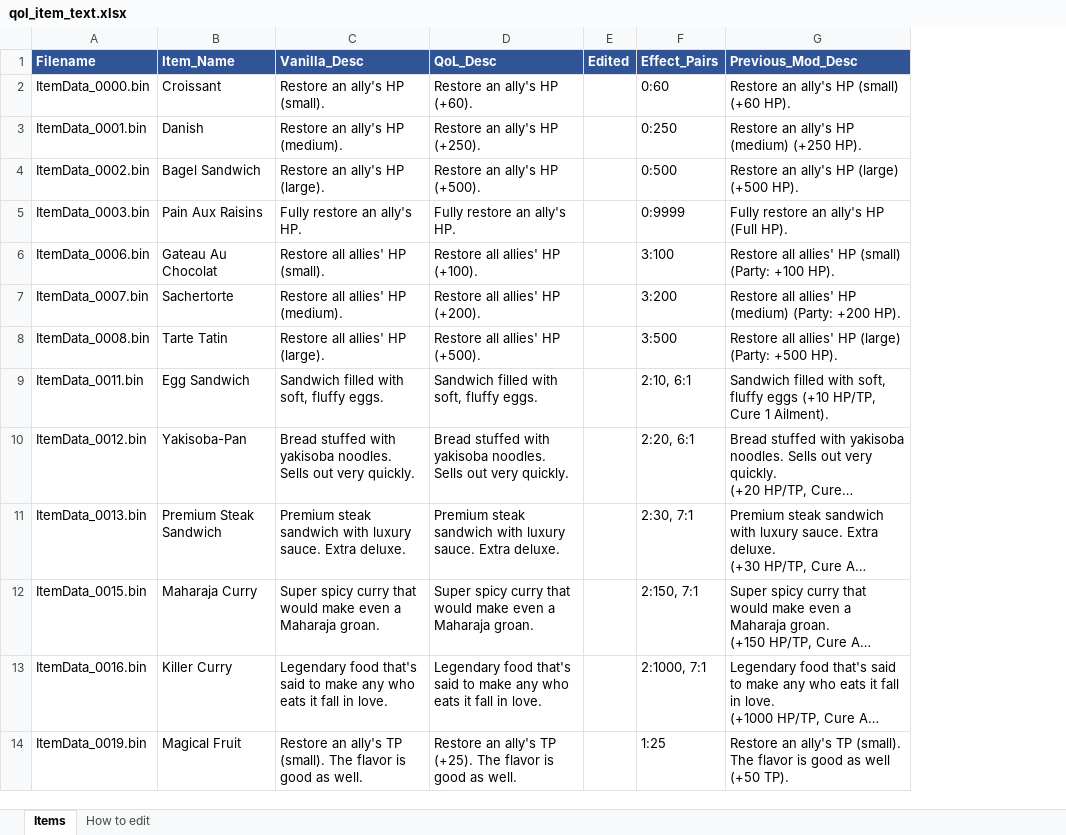
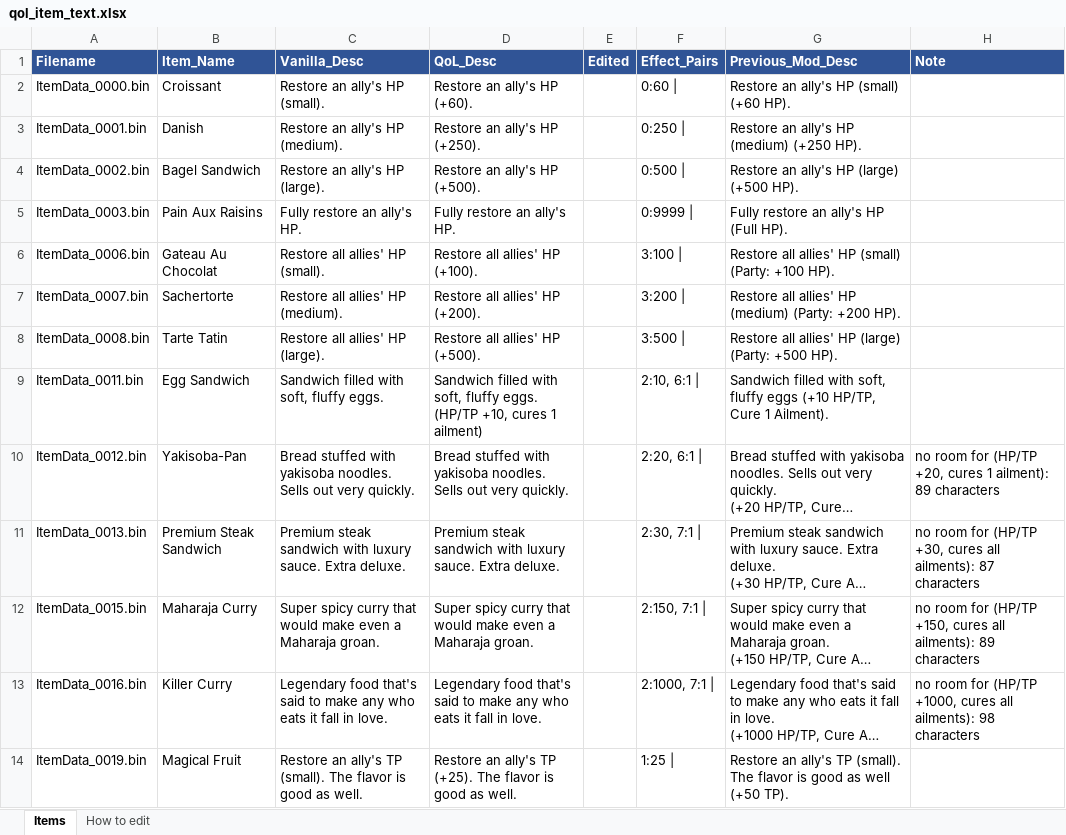
Before and after one commit to Asaad-E/DungeonTravelers_2_2_qol_balance_mod, an Excel workbook: mod_project/data_tables/qol_item_text.xlsx, sheet Items, drawn as a sheet; only a part is shown; long unchanged cells end in …; values as stored, in another font and other column widths than the file's, no borders; the diff covers the shown part only; the diff names each change by its address in the sheet, - before the commit and + after, or states it on an @@ line.

```diff
--- a/mod_project/data_tables/qol_item_text.xlsx (sheet Items)
+++ b/mod_project/data_tables/qol_item_text.xlsx (sheet Items)
+column H (Note), rows 10-13: no room for (HP/TP +20, cures 1 ailment): 89 characters | no room for (HP/TP +30, cures all ailments): 87 characters | no room for (HP/TP +150, cures all ailments): 89 characters | no room for (HP/TP +1000, cures all ailments): 98 characters
-F2 (Effect_Pairs): 0:60
+F2 (Effect_Pairs): 0:60 |
-F3 (Effect_Pairs): 0:250
+F3 (Effect_Pairs): 0:250 |
-F4 (Effect_Pairs): 0:500
+F4 (Effect_Pairs): 0:500 |
-F5 (Effect_Pairs): 0:9999
+F5 (Effect_Pairs): 0:9999 |
-F6 (Effect_Pairs): 3:100
+F6 (Effect_Pairs): 3:100 |
-F7 (Effect_Pairs): 3:200
+F7 (Effect_Pairs): 3:200 |
-F8 (Effect_Pairs): 3:500
+F8 (Effect_Pairs): 3:500 |
-D9 (QoL_Desc): …fluffy eggs.
+D9 (QoL_Desc): …fluffy eggs. (HP/TP +10, cures 1 ailment)
-F9 (Effect_Pairs): 2:10, 6:1
+F9 (Effect_Pairs): 2:10, 6:1 |
-F10 (Effect_Pairs): 2:20, 6:1
+F10 (Effect_Pairs): 2:20, 6:1 |
-F11 (Effect_Pairs): 2:30, 7:1
+F11 (Effect_Pairs): 2:30, 7:1 |
-F12 (Effect_Pairs): 2:150, 7:1
+F12 (Effect_Pairs): 2:150, 7:1 |
-F13 (Effect_Pairs): 2:1000, 7:1
+F13 (Effect_Pairs): 2:1000, 7:1 |
-F14 (Effect_Pairs): 1:25
+F14 (Effect_Pairs): 1:25 |
```
Also changed, not shown: 718 edited cells elsewhere in this sheet, sheet How to edit, mod_project/data_tables/qol_enemy_attack_text.xlsx, mod_project/data_tables/qol_skill_text.xlsx, 14 other files.
